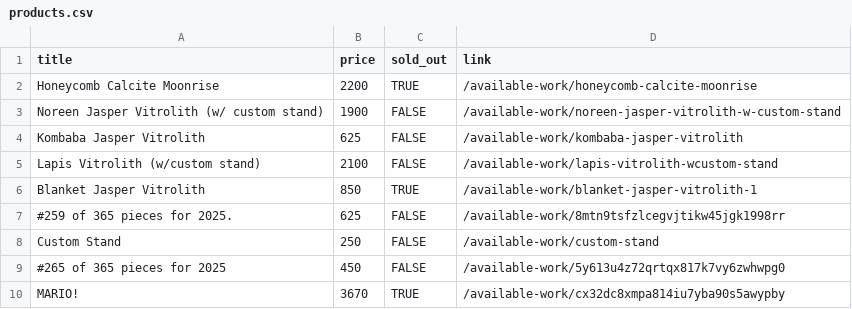
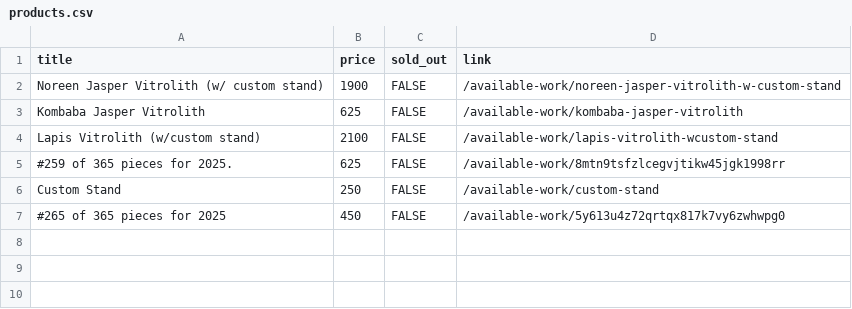
Before and after one commit to hadley/available-work, a CSV file: products.csv, drawn as a sheet.

Commit message:
https://github.com/hadley/available-work/actions/runs/17993351196

```diff
--- a/products.csv
+++ b/products.csv
@@ -1,3 +1,2 @@
 "title","price","sold_out","link"
-"Honeycomb Calcite Moonrise",2200,TRUE,"/available-work/honeycomb-calcite-moonrise"
 "Noreen Jasper Vitrolith (w/ custom stand)",1900,FALSE,"/available-work/noreen-jasper-vitrolith-w-custom-stand"
@@ -5,3 +4,2 @@
 "Lapis Vitrolith (w/custom stand)",2100,FALSE,"/available-work/lapis-vitrolith-wcustom-stand"
-"Blanket Jasper Vitrolith",850,TRUE,"/available-work/blanket-jasper-vitrolith-1"
 "#259 of 365 pieces for 2025.",625,FALSE,"/available-work/8mtn9tsfzlcegvjtikw45jgk1998rr"
@@ -9,2 +7 @@
 "#265 of 365 pieces for 2025",450,FALSE,"/available-work/5y613u4z72qrtqx817k7vy6zwhwpg0"
-"MARIO!",3670,TRUE,"/available-work/cx32dc8xmpa814iu7yba90s5awypby"
```
